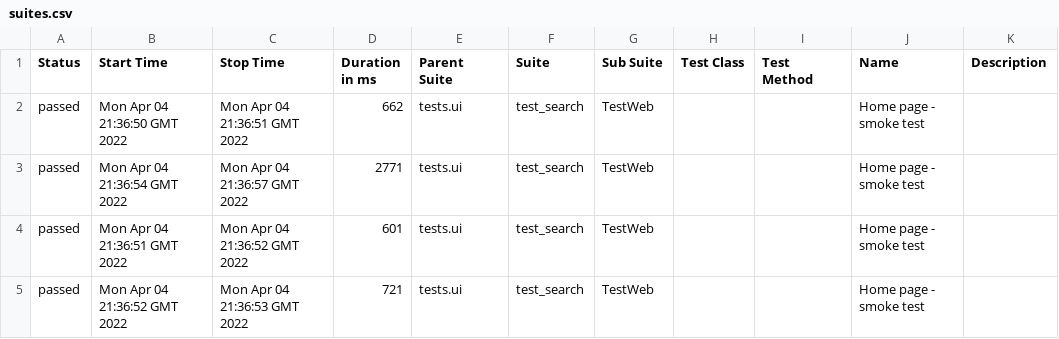
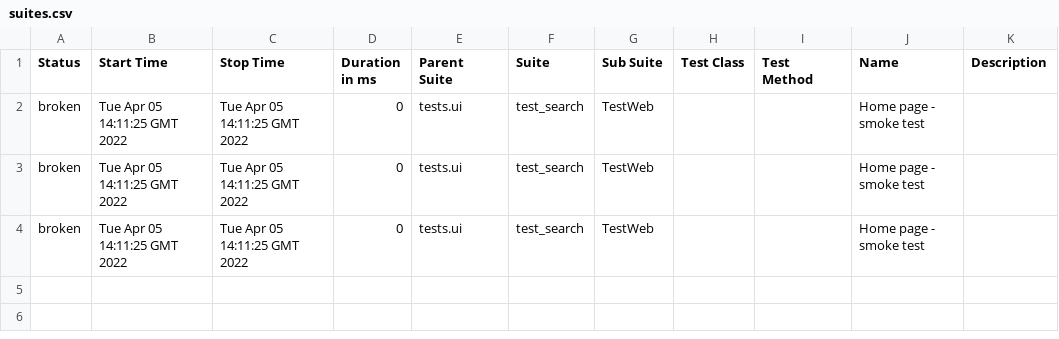
Before and after one commit to rupu1906/docker-selenium, a CSV file: 11/data/suites.csv, drawn as a sheet.

```diff
--- a/11/data/suites.csv
+++ b/11/data/suites.csv
@@ -1,5 +1,4 @@
 "Status","Start Time","Stop Time","Duration in ms","Parent Suite","Suite","Sub Suite","Test Class","Test Method","Name","Description"
-"passed","Mon Apr 04 21:36:50 GMT 2022","Mon Apr 04 21:36:51 GMT 2022","662","tests.ui","test_search","TestWeb","","","Home page - smoke test",""
-"passed","Mon Apr 04 21:36:54 GMT 2022","Mon Apr 04 21:36:57 GMT 2022","2771","tests.ui","test_search","TestWeb","","","Home page - smoke test",""
-"passed","Mon Apr 04 21:36:51 GMT 2022","Mon Apr 04 21:36:52 GMT 2022","601","tests.ui","test_search","TestWeb","","","Home page - smoke test",""
-"passed","Mon Apr 04 21:36:52 GMT 2022","Mon Apr 04 21:36:53 GMT 2022","721","tests.ui","test_search","TestWeb","","","Home page - smoke test",""
+"broken","Tue Apr 05 14:11:25 GMT 2022","Tue Apr 05 14:11:25 GMT 2022","0","tests.ui","test_search","TestWeb","","","Home page - smoke test",""
+"broken","Tue Apr 05 14:11:25 GMT 2022","Tue Apr 05 14:11:25 GMT 2022","0","tests.ui","test_search","TestWeb","","","Home page - smoke test",""
+"broken","Tue Apr 05 14:11:25 GMT 2022","Tue Apr 05 14:11:25 GMT 2022","0","tests.ui","test_search","TestWeb","","","Home page - smoke test",""
```
Also changed, not shown: 38 other files.
